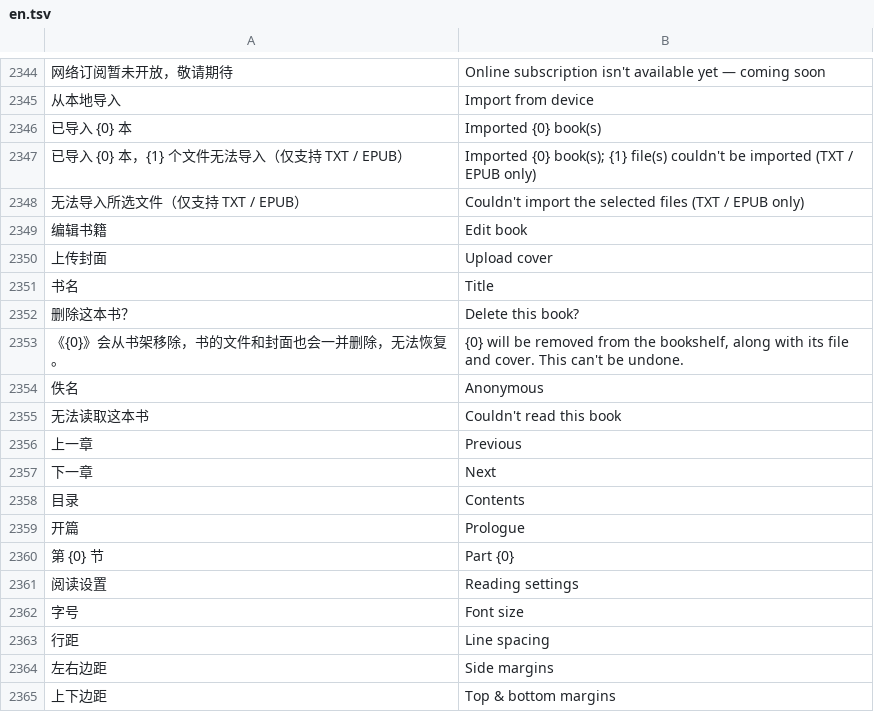
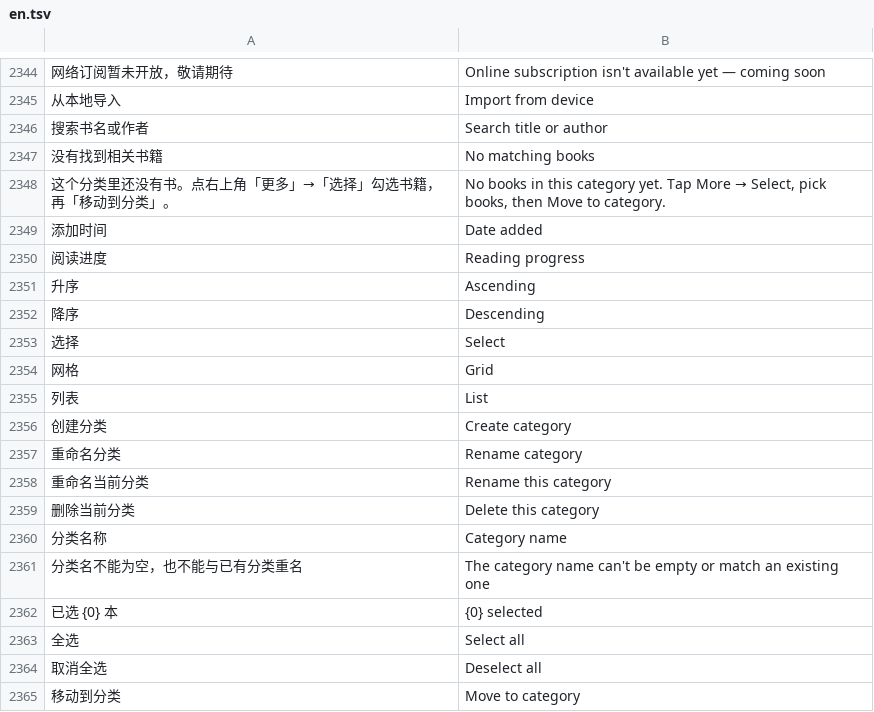
Before and after one commit to rosenii/mafari, a TSV file: app/src/main/assets/i18n/en.tsv, drawn as a sheet; only a part is shown, gaps mark what is left out; the shorter side is filled out with more unchanged rows; the diff covers the shown part only; the diff names each change by its address in the sheet, - before the commit and + after, or states it on an @@ line.

```diff
--- a/app/src/main/assets/i18n/en.tsv
+++ b/app/src/main/assets/i18n/en.tsv
+row 2346: 搜索书名或作者 | Search title or author
+row 2347: 没有找到相关书籍 | No matching books
+row 2348: 这个分类里还没有书。点右上角「更多」→「选择」勾选书籍，再「移动到分类」。 | No books in this category yet. Tap More → Select, pick books, then Move to category.
+row 2349: 添加时间 | Date added
+row 2350: 阅读进度 | Reading progress
+row 2351: 升序 | Ascending
+row 2352: 降序 | Descending
+row 2353: 选择 | Select
+row 2354: 网格 | Grid
+row 2355: 列表 | List
+row 2356: 创建分类 | Create category
+row 2357: 重命名分类 | Rename category
+row 2358: 重命名当前分类 | Rename this category
+row 2359: 删除当前分类 | Delete this category
+row 2360: 分类名称 | Category name
+row 2361: 分类名不能为空，也不能与已有分类重名 | The category name can't be empty or match an existing one
+row 2362: 已选 {0} 本 | {0} selected
+row 2363: 全选 | Select all
+row 2364: 取消全选 | Deselect all
+row 2365: 移动到分类 | Move to category
```
Also changed, not shown: 13 added rows elsewhere in this file, 7 other files.
